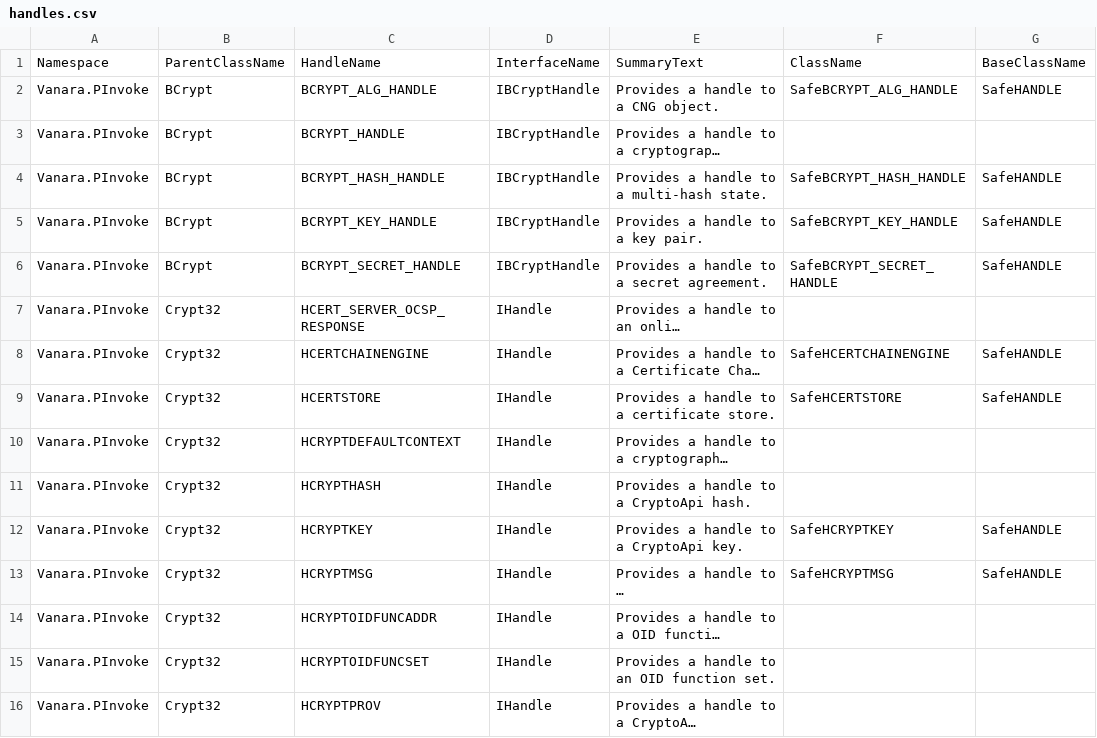
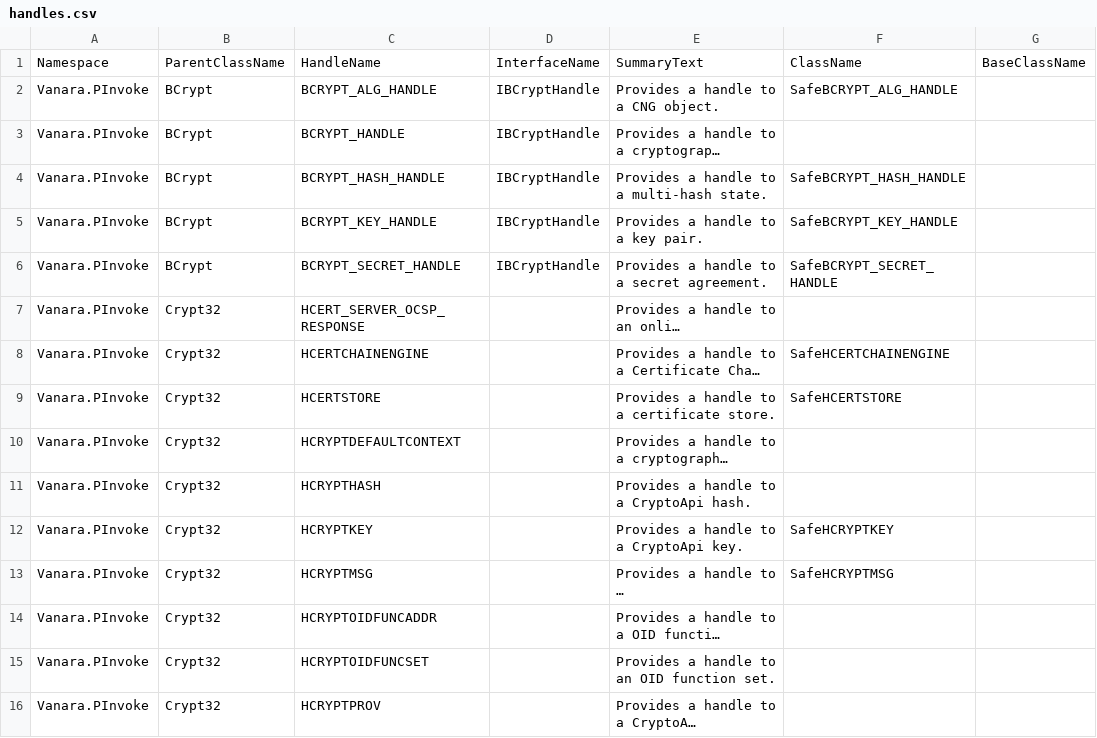
Before and after one commit to dahall/Vanara, a CSV file: PInvoke/Cryptography/handles.csv, drawn as a sheet; only a part is shown; long unchanged cells end in …; the diff covers the shown part only; the diff names each change by its address in the sheet, - before the commit and + after, or states it on an @@ line.

```diff
--- a/PInvoke/Cryptography/handles.csv
+++ b/PInvoke/Cryptography/handles.csv
-G2: SafeHANDLE
+G2: (empty)
-G4:G6: SafeHANDLE
+G4:G6: (empty)
-D7:D16: IHandle
+D7:D16: (empty)
-G8:G9: SafeHANDLE
+G8:G9: (empty)
-G12:G13: SafeHANDLE
+G12:G13: (empty)
```
Also changed, not shown: 2 added rows, 2 removed rows and 21 edited cells elsewhere in this file, PInvoke/Kernel32/handles.csv, PInvoke/Security/handles.csv, 5 other files.
